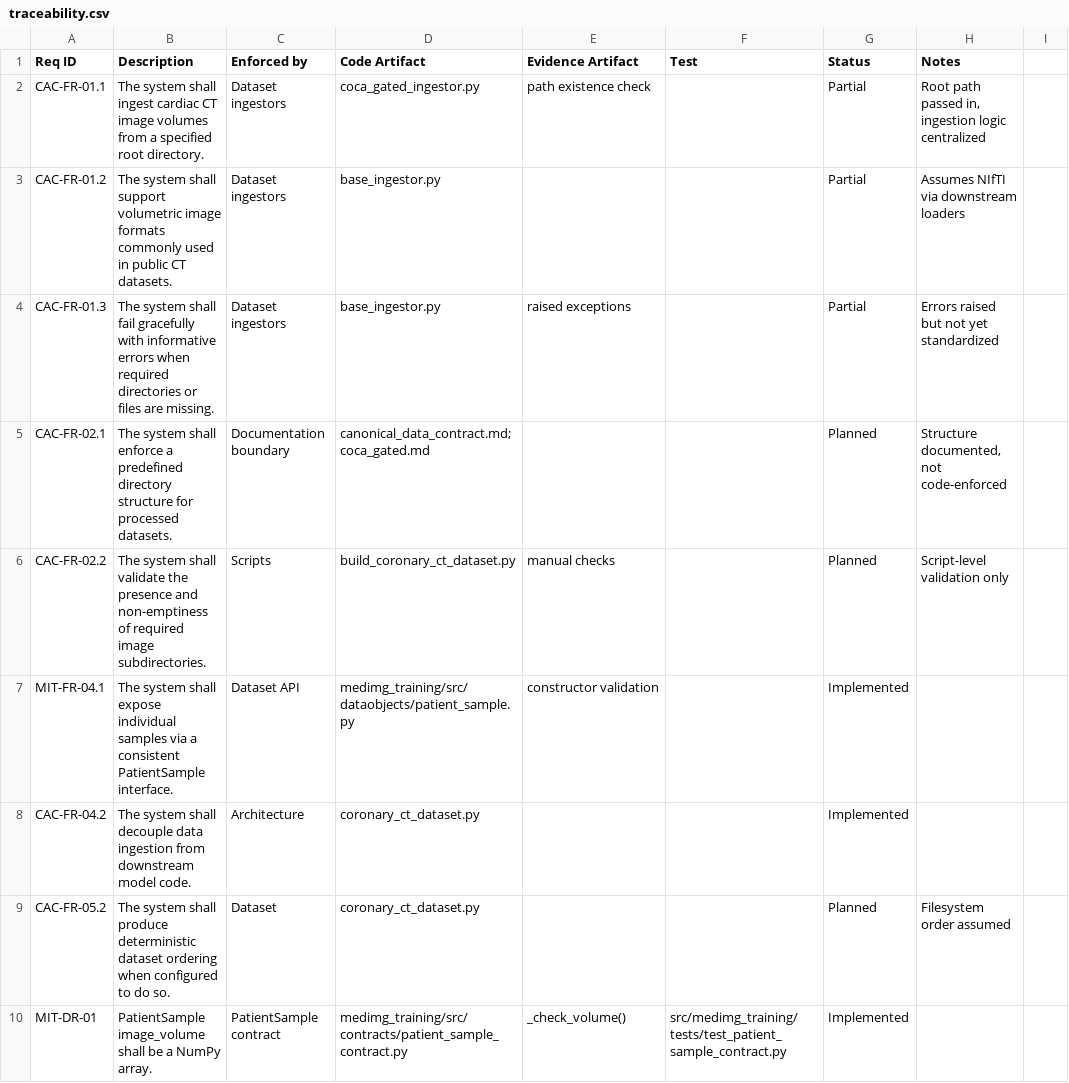
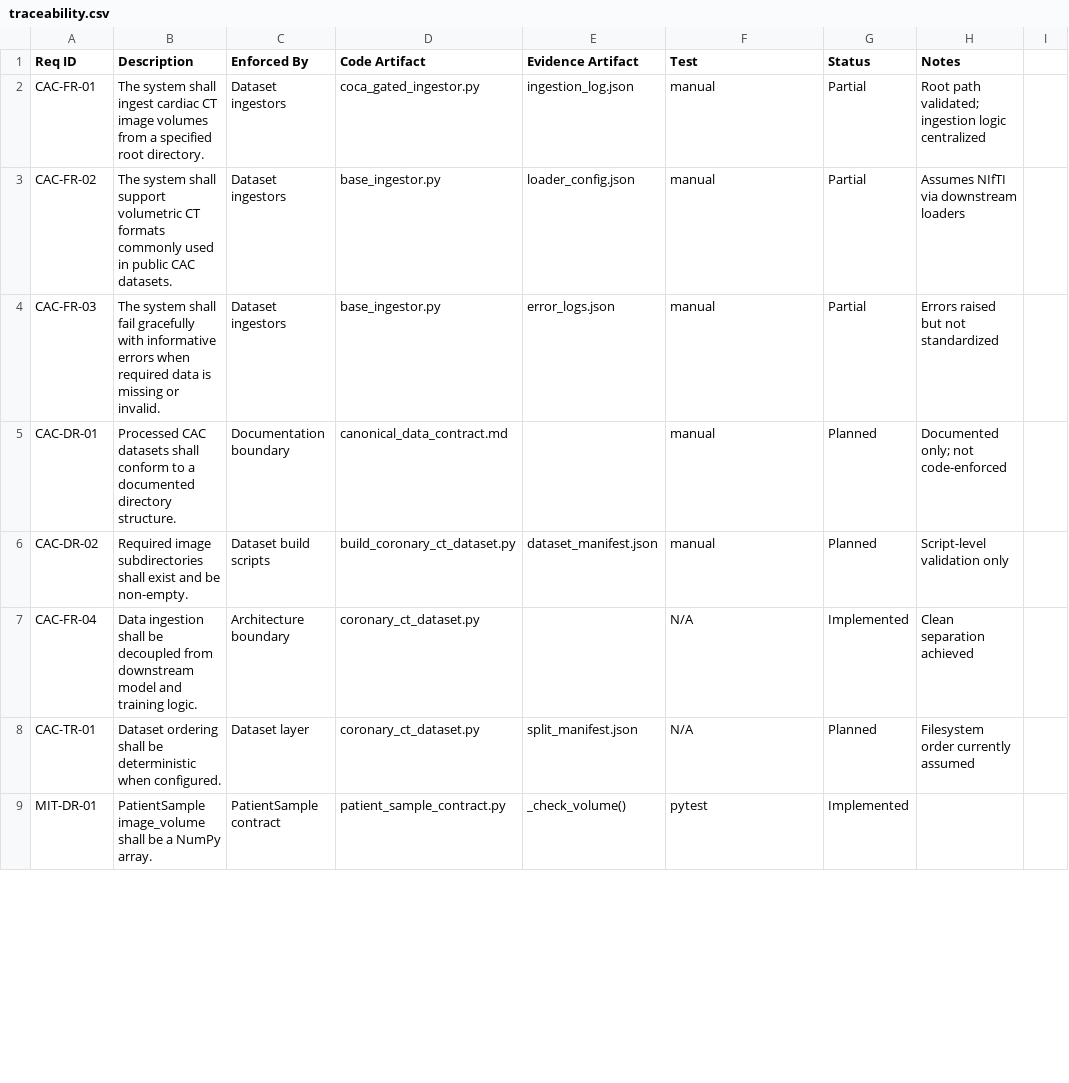
Before and after one commit to reneeqian/Coronary_prj, a CSV file: docs/traceability.csv, drawn as a sheet; only a part is shown; the diff covers the shown part only.

```diff
--- a/docs/traceability.csv
+++ b/docs/traceability.csv
@@ -1,10 +1,9 @@
-Req ID,Description,Enforced by,Code Artifact,Evidence Artifact,Test,Status,Notes
-CAC-FR-01.1,The system shall ingest cardiac CT image volumes from a specified root directory.,Dataset ingestors,coca_gated_ingestor.py,path existence check,,Partial,"Root path passed in, ingestion logic centralized"
-CAC-FR-01.2,The system shall support volumetric image formats commonly used in public CT datasets.,Dataset ingestors,base_ingestor.py,,,Partial,Assumes NIfTI via downstream loaders
-CAC-FR-01.3,The system shall fail gracefully with informative errors when required directories or files are missing.,Dataset ingestors,base_ingestor.py,raised exceptions,,Partial,Errors raised but not yet standardized
-CAC-FR-02.1,The system shall enforce a predefined directory structure for processed datasets.,Documentation boundary,canonical_data_contract.md;coca_gated.md,,,Planned,"Structure documented, not code-enforced"
-CAC-FR-02.2,The system shall validate the presence and non-emptiness of required image subdirectories.,Scripts,build_coronary_ct_dataset.py,manual checks,,Planned,Script-level validation only
-MIT-FR-04.1,The system shall expose individual samples via a consistent PatientSample interface.,Dataset API,medimg_training/src/dataobjects/patient_sample.py,constructor validation,,Implemented,
-CAC-FR-04.2,The system shall decouple data ingestion from downstream model code.,Architecture,coronary_ct_dataset.py,,,Implemented,
-CAC-FR-05.2,The system shall produce deterministic dataset ordering when configured to do so.,Dataset,coronary_ct_dataset.py,,,Planned,Filesystem order assumed
-MIT-DR-01,PatientSample image_volume shall be a NumPy array.,PatientSample contract,medimg_training/src/contracts/patient_sample_contract.py,_check_volume(),src/medimg_training/tests/test_patient_sample_contract.py,Implemented,
+Req ID,Description,Enforced By,Code Artifact,Evidence Artifact,Test,Status,Notes
+CAC-FR-01,The system shall ingest cardiac CT image volumes from a specified root directory.,Dataset ingestors,coca_gated_ingestor.py,ingestion_log.json,manual,Partial,"Root path validated; ingestion logic centralized"
+CAC-FR-02,The system shall support volumetric CT formats commonly used in public CAC datasets.,Dataset ingestors,base_ingestor.py,loader_config.json,manual,Partial,"Assumes NIfTI via downstream loaders"
+CAC-FR-03,The system shall fail gracefully with informative errors when required data is missing or invalid.,Dataset ingestors,base_ingestor.py,error_logs.json,manual,Partial,"Errors raised but not standardized"
+CAC-DR-01,Processed CAC datasets shall conform to a documented directory structure.,Documentation boundary,canonical_data_contract.md,,manual,Planned,"Documented only; not code-enforced"
+CAC-DR-02,Required image subdirectories shall exist and be non-empty.,Dataset build scripts,build_coronary_ct_dataset.py,dataset_manifest.json,manual,Planned,"Script-level validation only"
+CAC-FR-04,Data ingestion shall be decoupled from downstream model and training logic.,Architecture boundary,coronary_ct_dataset.py,,N/A,Implemented,"Clean separation achieved"
+CAC-TR-01,Dataset ordering shall be deterministic when configured.,Dataset layer,coronary_ct_dataset.py,split_manifest.json,N/A,Planned,"Filesystem order currently assumed"
+MIT-DR-01,PatientSample image_volume shall be a NumPy array.,PatientSample contract,patient_sample_contract.py,_check_volume(),pytest,Implemented,
```
Also changed, not shown: 10 added rows and 47 edited cells elsewhere in this file.
